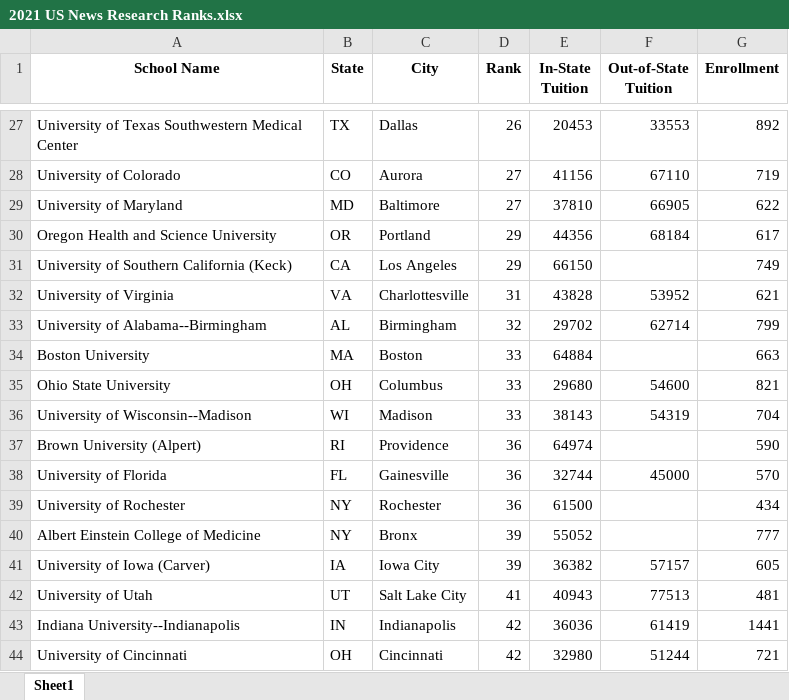
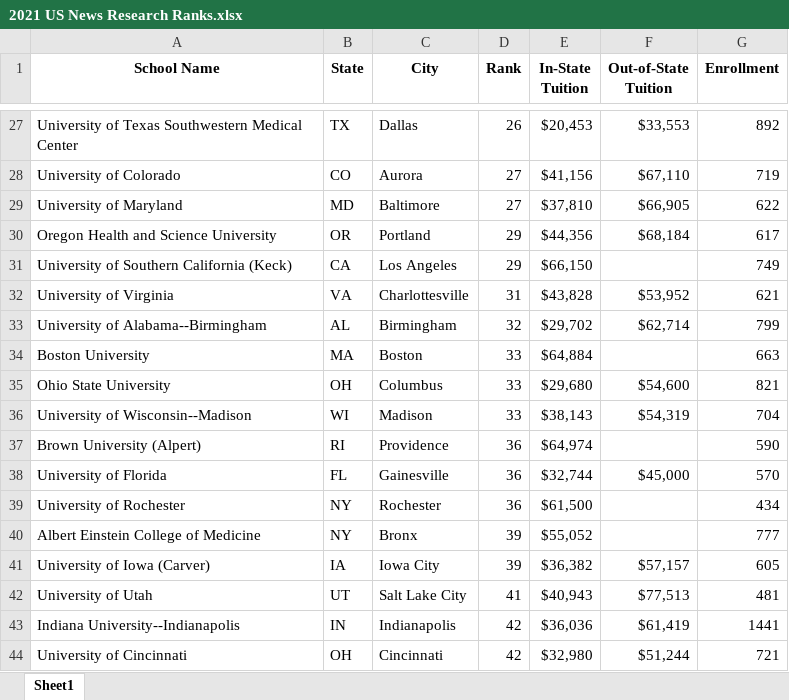
Before and after one commit to toofastdan117/SDN_Physician_Scientist_Analysis, an Excel workbook: US News Data/2021 US News Research Ranks.xlsx, sheet Sheet1, drawn as a sheet; only a part is shown, gaps mark what is left out; values as stored, in another font and other column widths than the file's, no borders; the diff covers the shown part only; the diff names each change by its address in the sheet, - before the commit and + after, or states it on an @@ line.

```diff
--- a/US News Data/2021 US News Research Ranks.xlsx (sheet Sheet1)
+++ b/US News Data/2021 US News Research Ranks.xlsx (sheet Sheet1)
-E27 (In-State Tuition): 20453
+E27 (In-State Tuition): $20,453
-F27 (Out-of-State Tuition): 33553
+F27 (Out-of-State Tuition): $33,553
-E28 (In-State Tuition): 41156
+E28 (In-State Tuition): $41,156
-F28 (Out-of-State Tuition): 67110
+F28 (Out-of-State Tuition): $67,110
-E29 (In-State Tuition): 37810
+E29 (In-State Tuition): $37,810
-F29 (Out-of-State Tuition): 66905
+F29 (Out-of-State Tuition): $66,905
-E30 (In-State Tuition): 44356
+E30 (In-State Tuition): $44,356
-F30 (Out-of-State Tuition): 68184
+F30 (Out-of-State Tuition): $68,184
-E31 (In-State Tuition): 66150
+E31 (In-State Tuition): $66,150
-E32 (In-State Tuition): 43828
+E32 (In-State Tuition): $43,828
-F32 (Out-of-State Tuition): 53952
+F32 (Out-of-State Tuition): $53,952
-E33 (In-State Tuition): 29702
+E33 (In-State Tuition): $29,702
-F33 (Out-of-State Tuition): 62714
+F33 (Out-of-State Tuition): $62,714
-E34 (In-State Tuition): 64884
+E34 (In-State Tuition): $64,884
-E35 (In-State Tuition): 29680
+E35 (In-State Tuition): $29,680
-F35 (Out-of-State Tuition): 54600
+F35 (Out-of-State Tuition): $54,600
-E36 (In-State Tuition): 38143
+E36 (In-State Tuition): $38,143
-F36 (Out-of-State Tuition): 54319
+F36 (Out-of-State Tuition): $54,319
-E37 (In-State Tuition): 64974
+E37 (In-State Tuition): $64,974
-E38 (In-State Tuition): 32744
+E38 (In-State Tuition): $32,744
-F38 (Out-of-State Tuition): 45000
+F38 (Out-of-State Tuition): $45,000
-E39 (In-State Tuition): 61500
+E39 (In-State Tuition): $61,500
-E40 (In-State Tuition): 55052
+E40 (In-State Tuition): $55,052
-E41 (In-State Tuition): 36382
+E41 (In-State Tuition): $36,382
-F41 (Out-of-State Tuition): 57157
+F41 (Out-of-State Tuition): $57,157
-E42 (In-State Tuition): 40943
+E42 (In-State Tuition): $40,943
-F42 (Out-of-State Tuition): 77513
+F42 (Out-of-State Tuition): $77,513
-E43 (In-State Tuition): 36036
+E43 (In-State Tuition): $36,036
-F43 (Out-of-State Tuition): 61419
+F43 (Out-of-State Tuition): $61,419
-E44 (In-State Tuition): 32980
+E44 (In-State Tuition): $32,980
-F44 (Out-of-State Tuition): 51244
+F44 (Out-of-State Tuition): $51,244
```
Also changed, not shown: 170 edited cells elsewhere in this sheet, US News Data/2021 US News Primary Care Ranks.xlsx, fencer data/fencer_cycle_info.xlsx, 1 other file.
